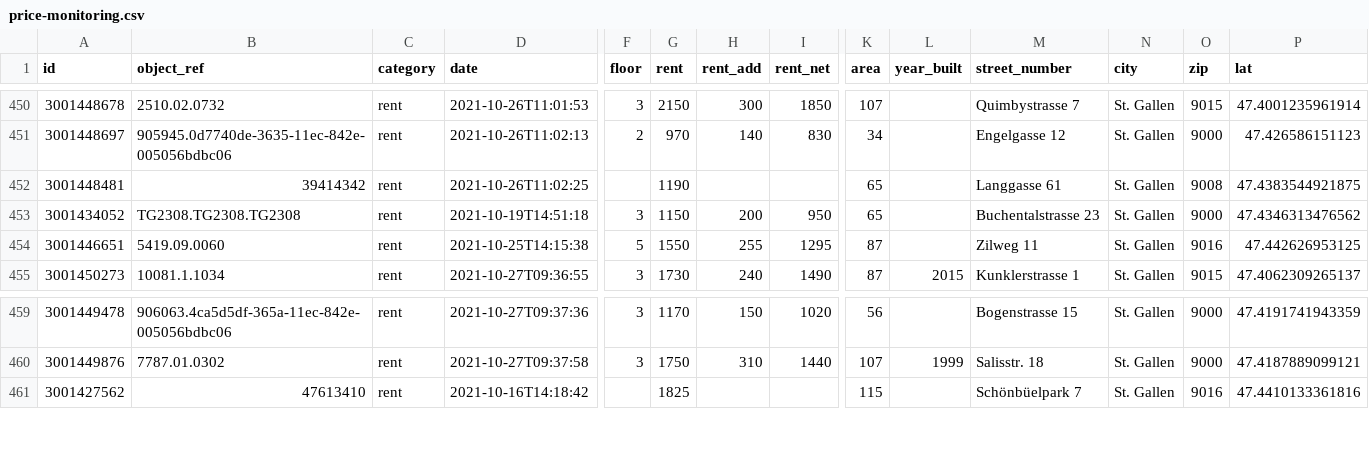
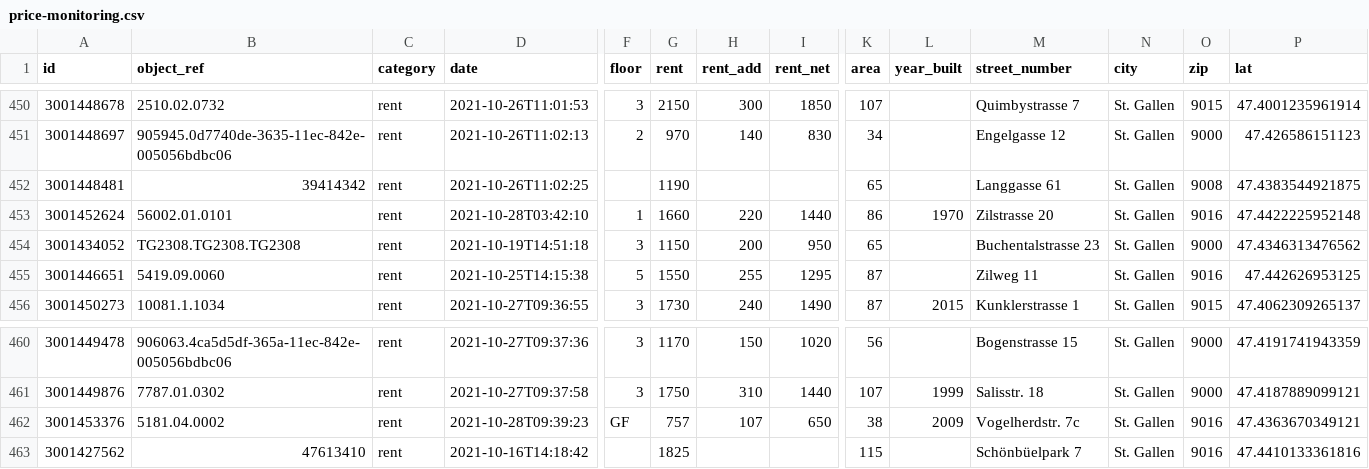
Before and after one commit to cividi/st-gallen-urban-indicators, a CSV file: data/price-monitoring.csv, drawn as a sheet; only a part is shown, gaps mark what is left out; rows hold the shown columns only; the diff names each change by its address in the sheet, - before the commit and + after, or states it on an @@ line.

```diff
--- a/data/price-monitoring.csv
+++ b/data/price-monitoring.csv
+row 453: 3001452624 | 56002.01.0101 | rent | 2021-10-28T03:42:10 | 1 | 1660 | 220 | 1440 | 86 | 1970 | Zilstrasse 20 | St. Gallen | 9016 | 47.4422225952148
+row 462: 3001453376 | 5181.04.0002 | rent | 2021-10-28T09:39:23 | GF | 757 | 107 | 650 | 38 | 2009 | Vogelherdstr. 7c | St. Gallen | 9016 | 47.4363670349121
```
Also changed, not shown: data/price-monitoring-extended.csv, 7 other files.
